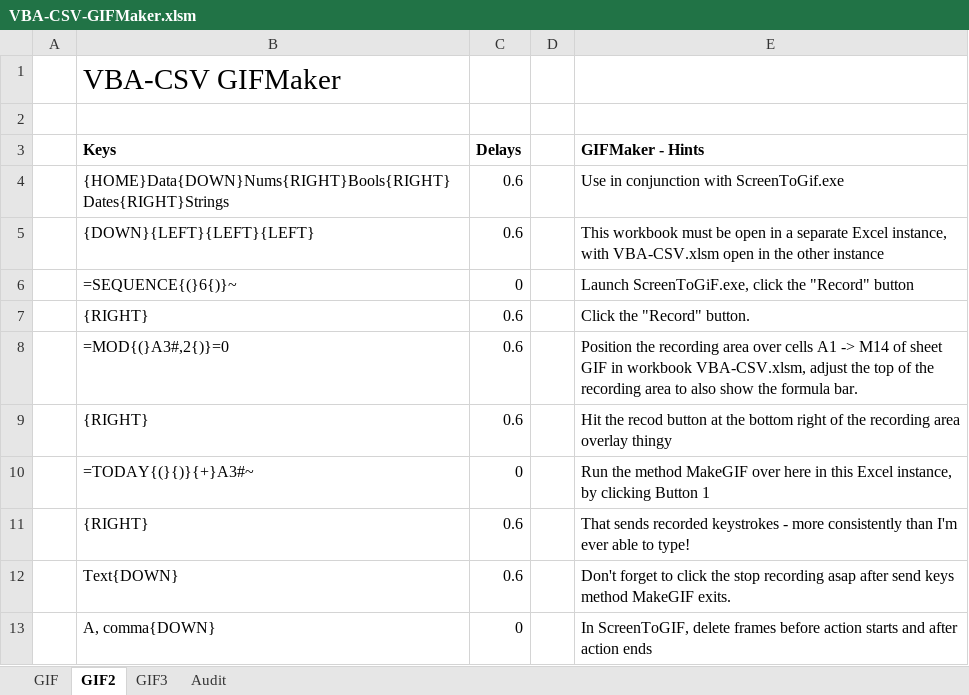
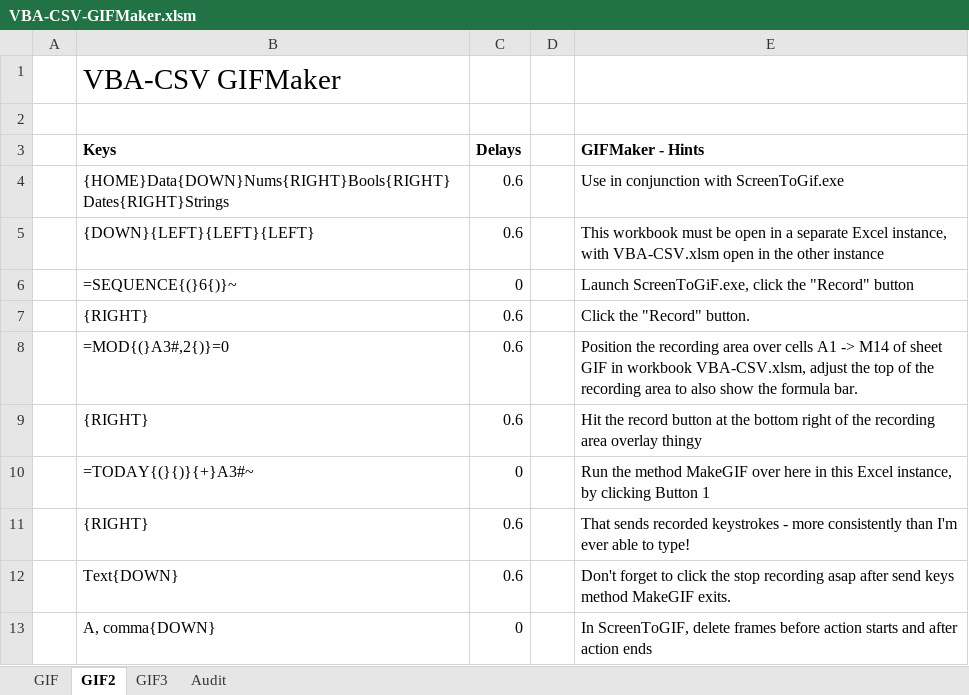
Before and after one commit to PGS62/VBA-CSV, an Excel workbook: vba/VBA-CSV-GIFMaker.xlsm/VBA-CSV-GIFMaker.xlsm, sheet GIF2, drawn as a sheet; only a part is shown; values as stored, in another font and other column widths than the file's, no borders; charts and pictures not drawn; the diff names each change by its address in the sheet, - before the commit and + after, or states it on an @@ line.

Commit message:
Re-released GIFMaker workbook

```diff
--- a/vba/VBA-CSV-GIFMaker.xlsm/VBA-CSV-GIFMaker.xlsm (sheet GIF2)
+++ b/vba/VBA-CSV-GIFMaker.xlsm/VBA-CSV-GIFMaker.xlsm (sheet GIF2)
-E9 (GIFMaker - Hints): Hit the recod button at…
+E9 (GIFMaker - Hints): Hit the record button at…
```
Also changed, not shown: sheet Audit, sheet GIF3, sheet GIF, charts or pictures, 10 other files.
